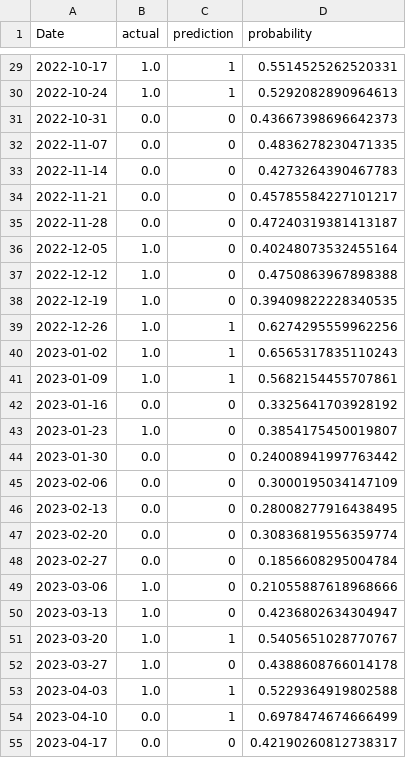
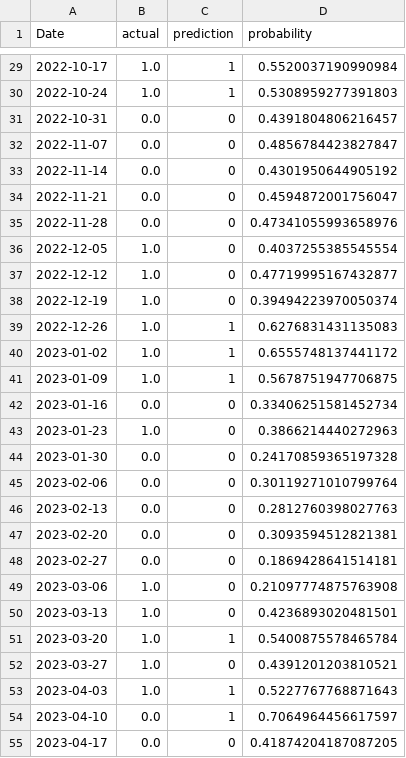
Before and after one commit to CChlungwani/forecast_curve, a CSV file: data_input/log_value_quality_probs.csv, drawn as a sheet; only a part is shown, gaps mark what is left out; the diff covers the shown part only.

```diff
--- a/data_input/log_value_quality_probs.csv
+++ b/data_input/log_value_quality_probs.csv
@@ -29,27 +29,27 @@ Date,actual,prediction,probability
-2022-10-17,1.0,1,0.5514525262520331
-2022-10-24,1.0,1,0.5292082890964613
-2022-10-31,0.0,0,0.43667398696642373
-2022-11-07,0.0,0,0.4836278230471335
-2022-11-14,0.0,0,0.4273264390467783
-2022-11-21,0.0,0,0.45785584227101217
-2022-11-28,0.0,0,0.47240319381413187
-2022-12-05,1.0,0,0.40248073532455164
-2022-12-12,1.0,0,0.4750863967898388
-2022-12-19,1.0,0,0.39409822228340535
-2022-12-26,1.0,1,0.6274295559962256
-2023-01-02,1.0,1,0.6565317835110243
-2023-01-09,1.0,1,0.5682154455707861
-2023-01-16,0.0,0,0.3325641703928192
-2023-01-23,1.0,0,0.3854175450019807
-2023-01-30,0.0,0,0.24008941997763442
-2023-02-06,0.0,0,0.3000195034147109
-2023-02-13,0.0,0,0.28008277916438495
-2023-02-20,0.0,0,0.30836819556359774
-2023-02-27,0.0,0,0.1856608295004784
-2023-03-06,1.0,0,0.21055887618968666
-2023-03-13,1.0,0,0.4236802634304947
-2023-03-20,1.0,1,0.5405651028770767
-2023-03-27,1.0,0,0.4388608766014178
-2023-04-03,1.0,1,0.5229364919802588
-2023-04-10,0.0,1,0.6978474674666499
-2023-04-17,0.0,0,0.42190260812738317
+2022-10-17,1.0,1,0.5520037190990984
+2022-10-24,1.0,1,0.5308959277391803
+2022-10-31,0.0,0,0.4391804806216457
+2022-11-07,0.0,0,0.4856784423827847
+2022-11-14,0.0,0,0.4301950644905192
+2022-11-21,0.0,0,0.4594872001756047
+2022-11-28,0.0,0,0.47341055993658976
+2022-12-05,1.0,0,0.4037255385545554
+2022-12-12,1.0,0,0.47719995167432877
+2022-12-19,1.0,0,0.39494223970050374
+2022-12-26,1.0,1,0.6276831431135083
+2023-01-02,1.0,1,0.6555748137441172
+2023-01-09,1.0,1,0.5678751947706875
+2023-01-16,0.0,0,0.33406251581452734
+2023-01-23,1.0,0,0.3866214440272963
+2023-01-30,0.0,0,0.24170859365197328
+2023-02-06,0.0,0,0.30119271010799764
+2023-02-13,0.0,0,0.2812760398027763
+2023-02-20,0.0,0,0.3093594512821381
+2023-02-27,0.0,0,0.1869428641514181
+2023-03-06,1.0,0,0.21097774875763908
+2023-03-13,1.0,0,0.4236893020481501
+2023-03-20,1.0,1,0.5400875578465784
+2023-03-27,1.0,0,0.4391201203810521
+2023-04-03,1.0,1,0.5227767768871643
+2023-04-10,0.0,1,0.7064964456617597
+2023-04-17,0.0,0,0.41874204187087205
```
Also changed, not shown: 136 edited cells elsewhere in this file, 6 other files.
